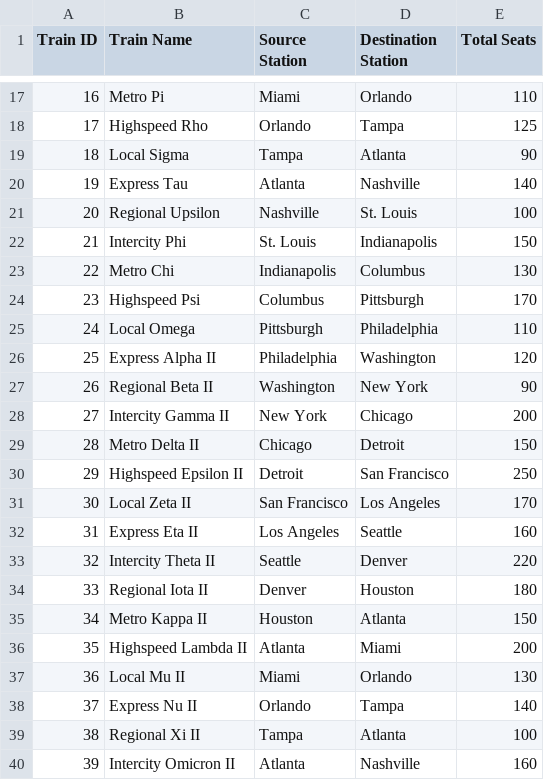
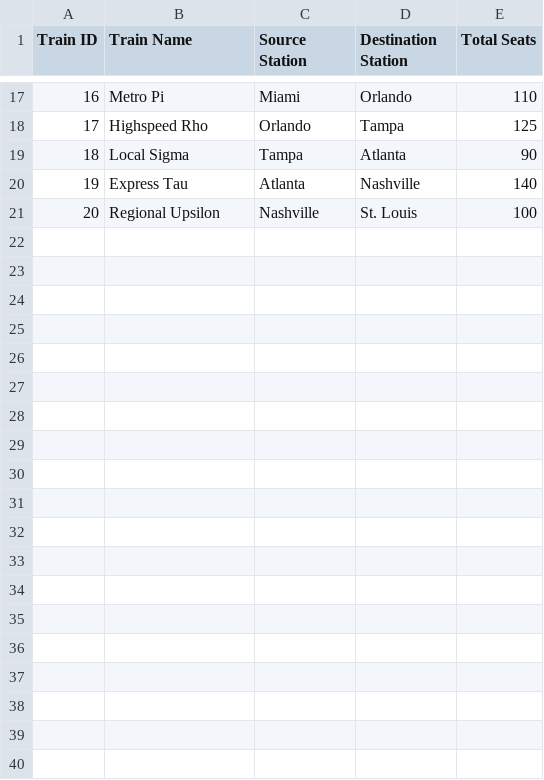
Before and after one commit to jimitchavdadev/College, a CSV file: Sem 5/Python/07_aug_2024/trains.csv, drawn as a sheet; only a part is shown, gaps mark what is left out; the diff covers the shown part only.

```diff
--- a/Sem 5/Python/07_aug_2024/trains.csv
+++ b/Sem 5/Python/07_aug_2024/trains.csv
@@ -21,20 +21 @@ Train ID,Train Name,Source Station,Destination Station,Total Seats
 20,Regional Upsilon,Nashville,St. Louis,100
-21,Intercity Phi,St. Louis,Indianapolis,150
-22,Metro Chi,Indianapolis,Columbus,130
-23,Highspeed Psi,Columbus,Pittsburgh,170
-24,Local Omega,Pittsburgh,Philadelphia,110
-25,Express Alpha II,Philadelphia,Washington,120
-26,Regional Beta II,Washington,New York,90
-27,Intercity Gamma II,New York,Chicago,200
-28,Metro Delta II,Chicago,Detroit,150
-29,Highspeed Epsilon II,Detroit,San Francisco,250
-30,Local Zeta II,San Francisco,Los Angeles,170
-31,Express Eta II,Los Angeles,Seattle,160
-32,Intercity Theta II,Seattle,Denver,220
-33,Regional Iota II,Denver,Houston,180
-34,Metro Kappa II,Houston,Atlanta,150
-35,Highspeed Lambda II,Atlanta,Miami,200
-36,Local Mu II,Miami,Orlando,130
-37,Express Nu II,Orlando,Tampa,140
-38,Regional Xi II,Tampa,Atlanta,100
-39,Intercity Omicron II,Atlanta,Nashville,160
```
Also changed, not shown: 11 removed rows elsewhere in this file, Sem 5/Python/07_aug_2024/passengers.csv, Sem 5/Python/14_08_2024/student_grades.csv, 3 other files.
